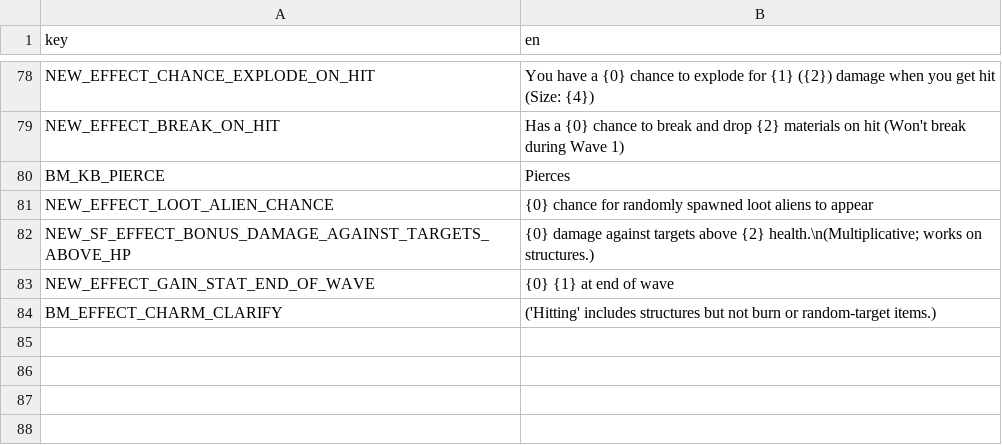
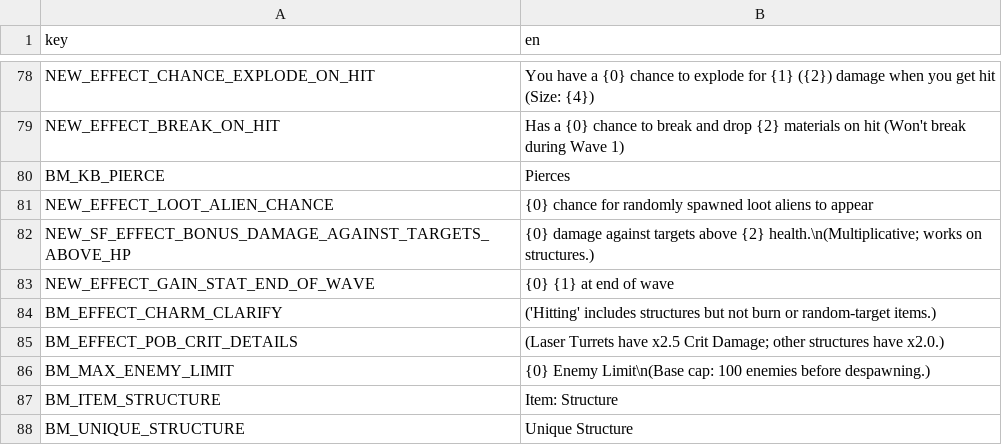
Before and after one commit to DarkTwinge/Brotato-BalanceMod, a CSV file: translations/BalanceMod.csv, drawn as a sheet; only a part is shown, gaps mark what is left out; the diff names each change by its address in the sheet, - before the commit and + after, or states it on an @@ line.

Commit message:
2.2.0: Riposte added to banned melee-damage items; Structures now indicated in the shop; White Flag now lowers enemy limit; laser turrent now better crits; tyler slightly more range; screwdriver gets more engineering scaling on melee hits at higher tiers; crossbow re-tooled to scale better for higher tiers; tier-4 lifesteal levelup better; minor additional loud nerf; Sickle removed; minor tweak to goblet; Turtle Elite HP buff

```diff
--- a/translations/BalanceMod.csv
+++ b/translations/BalanceMod.csv
+row 85: BM_EFFECT_POB_CRIT_DETAILS | (Laser Turrets have x2.5 Crit Damage; other structures have x2.0.)
+row 86: BM_MAX_ENEMY_LIMIT | {0} Enemy Limit\n(Base cap: 100 enemies before despawning.)
+row 87: BM_ITEM_STRUCTURE | Item: Structure
+row 88: BM_UNIQUE_STRUCTURE | Unique Structure
```
Also changed, not shown: 13 other files.
